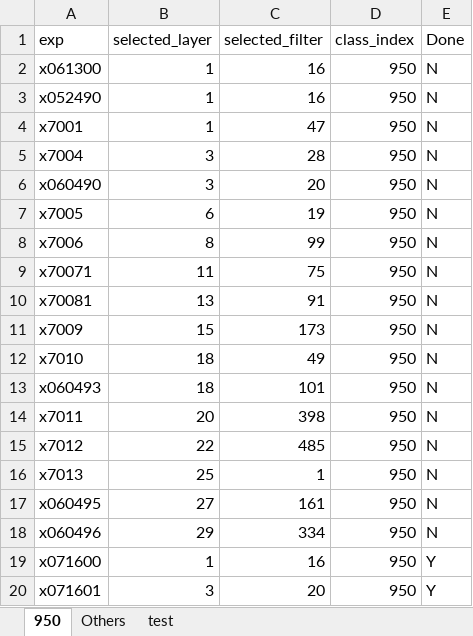
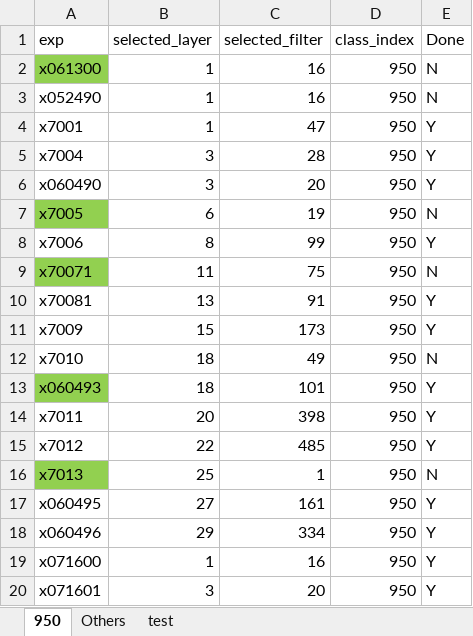
Before and after one commit to JiaxinZhuang/Interpretation, an Excel workbook: jupyter/analysis/week9/Batches.xlsx, sheet 950, drawn as a sheet; values as stored, in another font and other column widths than the file's, no borders; the diff names each change by its address in the sheet, - before the commit and + after, or states it on an @@ line.

```diff
--- a/jupyter/analysis/week9/Batches.xlsx (sheet 950)
+++ b/jupyter/analysis/week9/Batches.xlsx (sheet 950)
-A2 fill: none
+A2 fill: #92D050
-E4:E6 (Done): N
+E4:E6 (Done): Y
-A7 fill: none
+A7 fill: #92D050
-E8 (Done): N
+E8 (Done): Y
-A9 fill: none
+A9 fill: #92D050
-E10:E11 (Done): N
+E10:E11 (Done): Y
-A13 fill: none
+A13 fill: #92D050
-E13:E15 (Done): N
+E13:E15 (Done): Y
-A16 fill: none
+A16 fill: #92D050
-E17:E18 (Done): N
+E17:E18 (Done): Y
```
Also changed, not shown: sheet Others, 18 other files.
